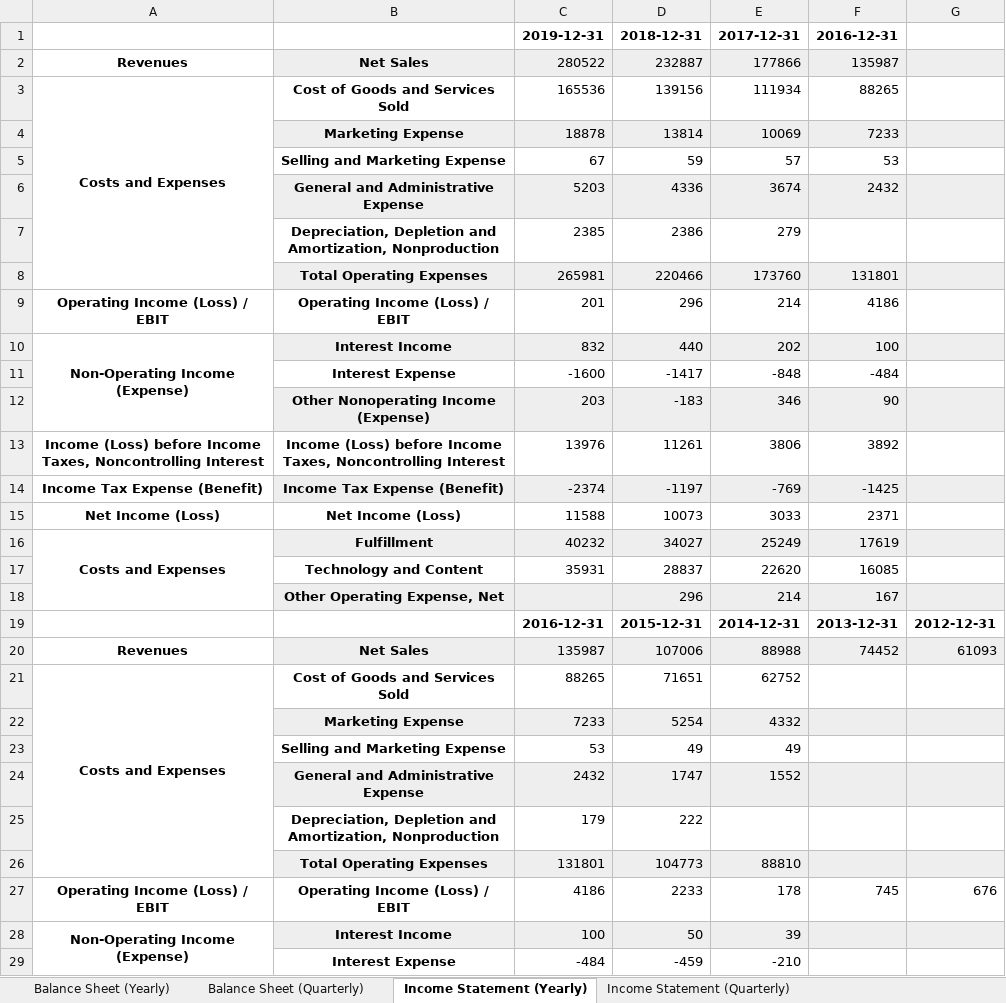
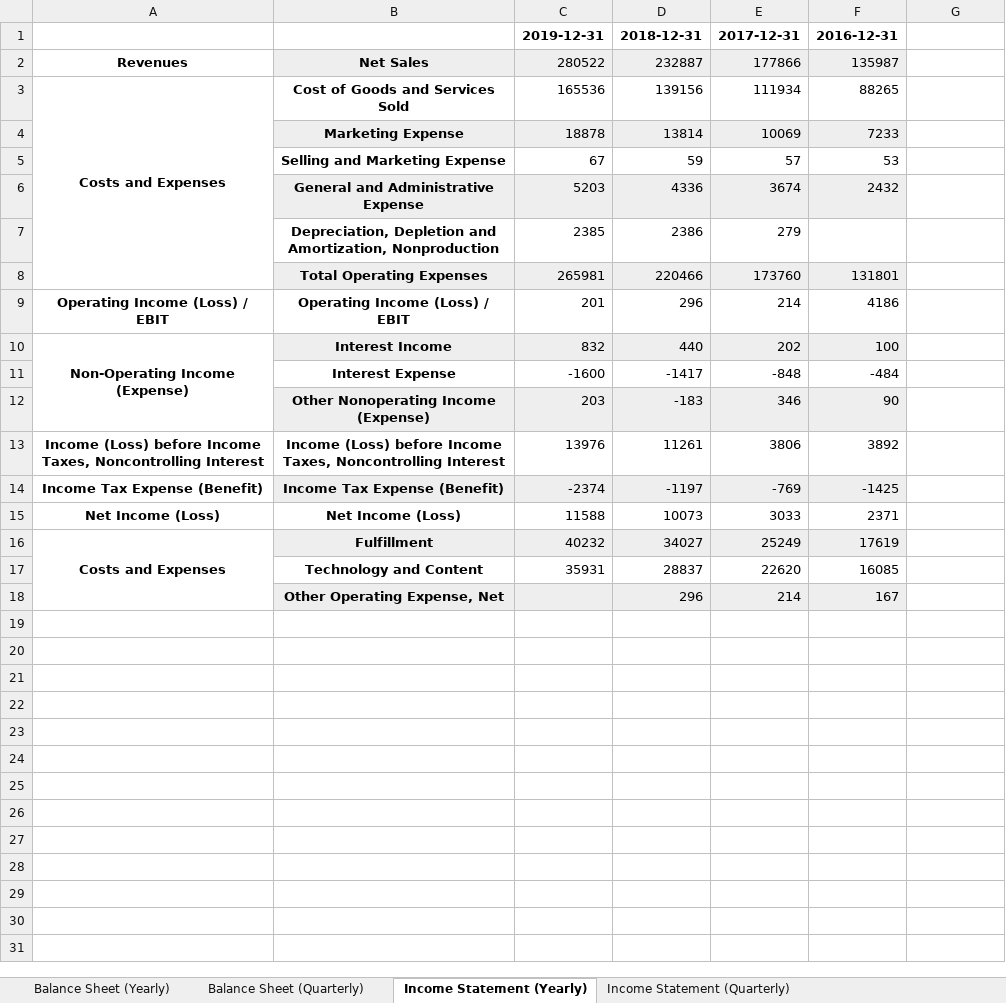
Before and after one commit to AlainDaccache/Quantropy, an Excel workbook: data/financial_statements/AMZN.xlsx, sheet Income Statement (Yearly), drawn as a sheet; only a part is shown; values as stored, in another font and other column widths than the file's, no borders; the diff covers the shown part only; the diff names each change by its address in the sheet, - before the commit and + after, or states it on an @@ line.

```diff
--- a/data/financial_statements/AMZN.xlsx (sheet Income Statement (Yearly))
+++ b/data/financial_statements/AMZN.xlsx (sheet Income Statement (Yearly))
-G2 fill: #EEEEEE
+G2 fill: none
-G4 fill: #EEEEEE
+G4 fill: none
-G6 fill: #EEEEEE
+G6 fill: none
-G8 fill: #EEEEEE
+G8 fill: none
-G10 fill: #EEEEEE
+G10 fill: none
-G12 fill: #EEEEEE
+G12 fill: none
-G14 fill: #EEEEEE
+G14 fill: none
-G16 fill: #EEEEEE
+G16 fill: none
-G18 fill: #EEEEEE
+G18 fill: none
-row 19:  |  | 2016-12-31 | 2015-12-31 | 2014-12-31 | 2013-12-31 | 2012-12-31
-row 20: Revenues | Net Sales | 135987 | 107006 | 88988 | 74452 | 61093
-row 21: Costs and Expenses | Cost of Goods and Services Sold | 88265 | 71651 | 62752
-row 22:  | Marketing Expense | 7233 | 5254 | 4332
-row 23:  | Selling and Marketing Expense | 53 | 49 | 49
-row 24:  | General and Administrative Expense | 2432 | 1747 | 1552
-row 25:  | Depreciation, Depletion and Amortization, Nonproduction | 179 | 222
-row 26:  | Total Operating Expenses | 131801 | 104773 | 88810
-row 27: Operating Income (Loss) / EBIT | Operating Income (Loss) / EBIT | 4186 | 2233 | 178 | 745 | 676
-row 28: Non-Operating Income (Expense) | Interest Income | 100 | 50 | 39
-row 29:  | Interest Expense | -484 | -459 | -210
```
Also changed, not shown: 5 removed rows elsewhere in this sheet, sheet Cash Flow Statement (Yearly), sheet Balance Sheet (Yearly), 9 other files.
